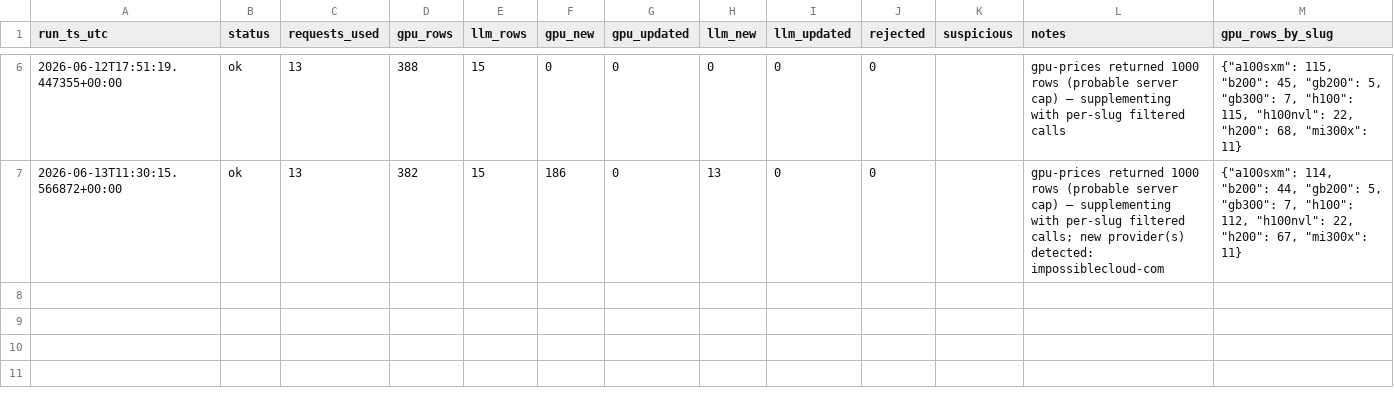
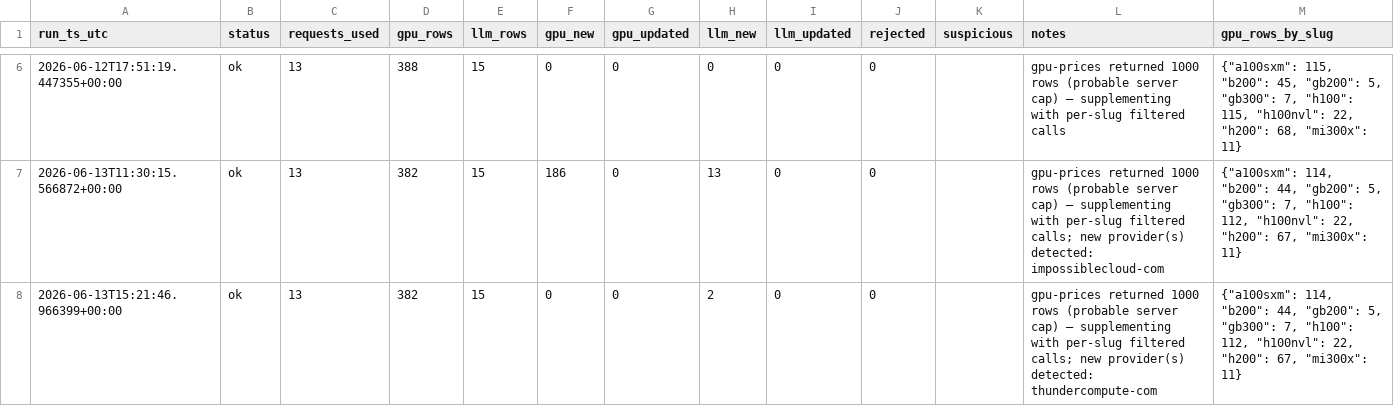
Before and after one commit to geracefogo16-hub/gpu-price-tracker, a CSV file: data/runs.csv, drawn as a sheet; only a part is shown, gaps mark what is left out.

```diff
--- a/data/runs.csv
+++ b/data/runs.csv
@@ -7 +7,2 @@ run_ts_utc,status,requests_used,gpu_rows,llm_rows,gpu_new,gpu_updated,llm_new,ll
 2026-06-13T11:30:15.566872+00:00,ok,13,382,15,186,0,13,0,0,,gpu-prices returned 1000 rows (probable server cap) — supplementing with per-slug filtered calls; new provider(s) detected: impossiblecloud-com,"{""a100sxm"": 114, ""b200"": 44, ""gb200"": 5, ""gb300"": 7, ""h100"": 112, ""h100nvl"": 22, ""h200"": 67, ""mi300x"": 11}"
+2026-06-13T15:21:46.966399+00:00,ok,13,382,15,0,0,2,0,0,,gpu-prices returned 1000 rows (probable server cap) — supplementing with per-slug filtered calls; new provider(s) detected: thundercompute-com,"{""a100sxm"": 114, ""b200"": 44, ""gb200"": 5, ""gb300"": 7, ""h100"": 112, ""h100nvl"": 22, ""h200"": 67, ""mi300x"": 11}"
```
Also changed, not shown: data/daily_presence.csv, data/llm_prices.csv, 7 other files.
